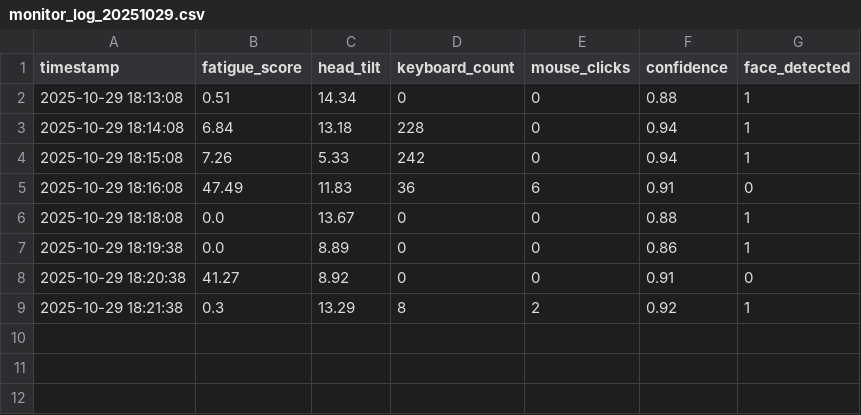
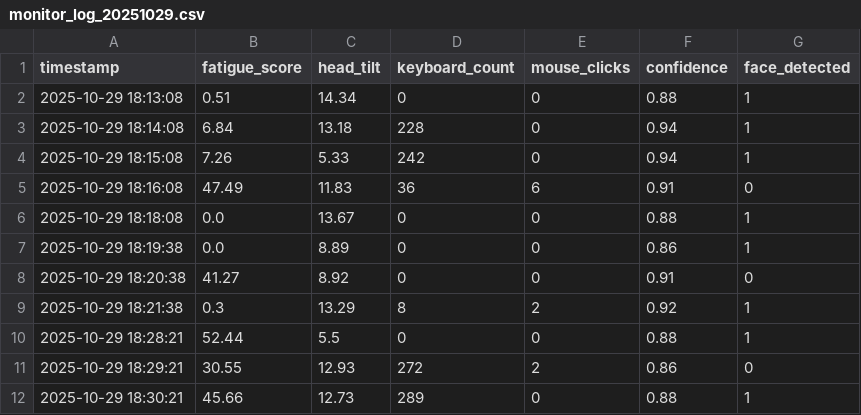
Before and after one commit to magmag1351/MFTF, a CSV file: data/logs/monitor_log_20251029.csv, drawn as a sheet.

```diff
--- a/data/logs/monitor_log_20251029.csv
+++ b/data/logs/monitor_log_20251029.csv
@@ -9 +9,4 @@ timestamp,fatigue_score,head_tilt,keyboard_count,mouse_clicks,confidence,face_de
 2025-10-29 18:21:38,0.3,13.29,8,2,0.92,1
+2025-10-29 18:28:21,52.44,5.5,0,0,0.88,1
+2025-10-29 18:29:21,30.55,12.93,272,2,0.86,0
+2025-10-29 18:30:21,45.66,12.73,289,0,0.88,1
```
Also changed, not shown: 3 other files.
